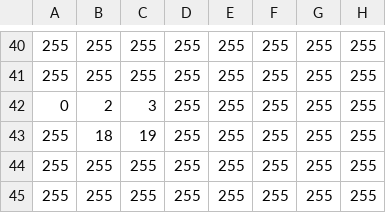
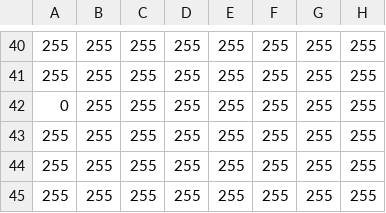
Before and after one commit to mikito791/2Dscrollgame, a CSV file: Assets/stage3.csv, drawn as a sheet; only a part is shown, gaps mark what is left out; the diff names each change by its address in the sheet, - before the commit and + after, or states it on an @@ line.

```diff
--- a/Assets/stage3.csv
+++ b/Assets/stage3.csv
-B42: 2
+B42: 255
-C42: 3
+C42: 255
-B43: 18
+B43: 255
-C43: 19
+C43: 255
```
Also changed, not shown: 7 other files.
